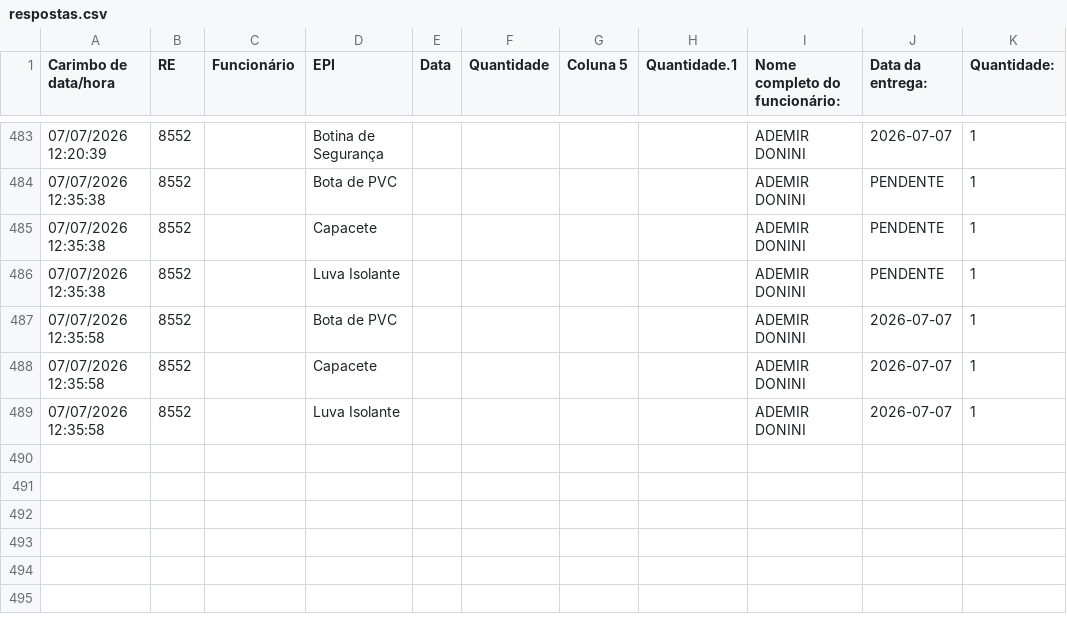
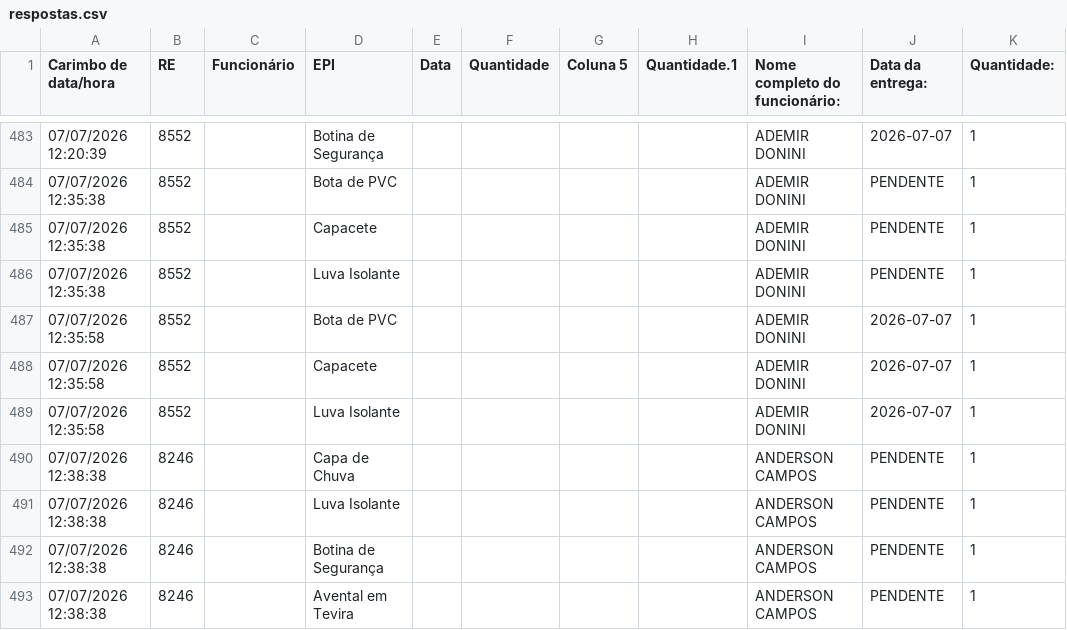
Before and after one commit to semasahst/sistema-epi, a CSV file: respostas.csv, drawn as a sheet; only a part is shown, gaps mark what is left out.

Commit message:
Atualização em lote: 4 registros

```diff
--- a/respostas.csv
+++ b/respostas.csv
@@ -489 +489,5 @@ Carimbo de data/hora,RE,Funcionário,EPI,Data,Quantidade,Coluna 5,Quantidade.1,N
 07/07/2026 12:35:58,8552,,Luva Isolante,,,,,ADEMIR DONINI,2026-07-07,1
+07/07/2026 12:38:38,8246,,Capa de Chuva,,,,,ANDERSON CAMPOS,PENDENTE,1
+07/07/2026 12:38:38,8246,,Luva Isolante,,,,,ANDERSON CAMPOS,PENDENTE,1
+07/07/2026 12:38:38,8246,,Botina de Segurança,,,,,ANDERSON CAMPOS,PENDENTE,1
+07/07/2026 12:38:38,8246,,Avental em Tevira,,,,,ANDERSON CAMPOS,PENDENTE,1
```
